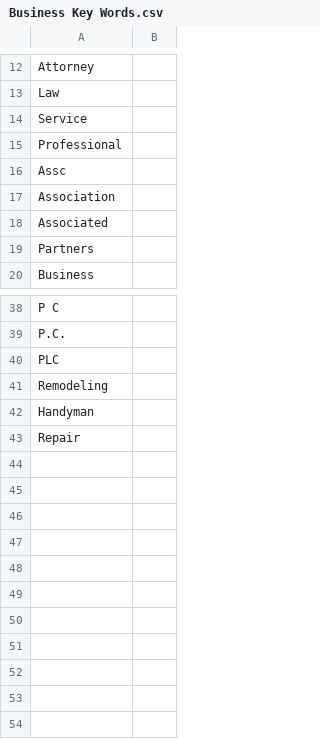
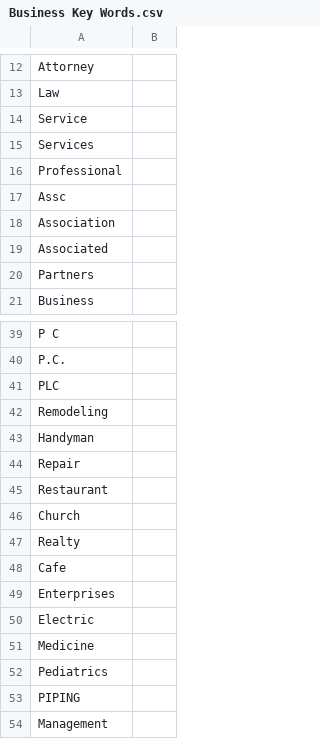
Before and after one commit to RondellBKing/lsb, a CSV file: lsb/Business Key Words.csv, drawn as a sheet; only a part is shown, gaps mark what is left out.

```diff
--- a/lsb/Business Key Words.csv
+++ b/lsb/Business Key Words.csv
@@ -14,2 +14,3 @@ Law,
 Service,
+Services,
 Professional,
@@ -43 +44,11 @@ Handyman,
 Repair,
+Restaurant,
+Church,
+Realty,
+Cafe,
+Enterprises,
+Electric,
+Medicine,
+Pediatrics,
+PIPING,
+Management,
```
Also changed, not shown: 5 other files.
